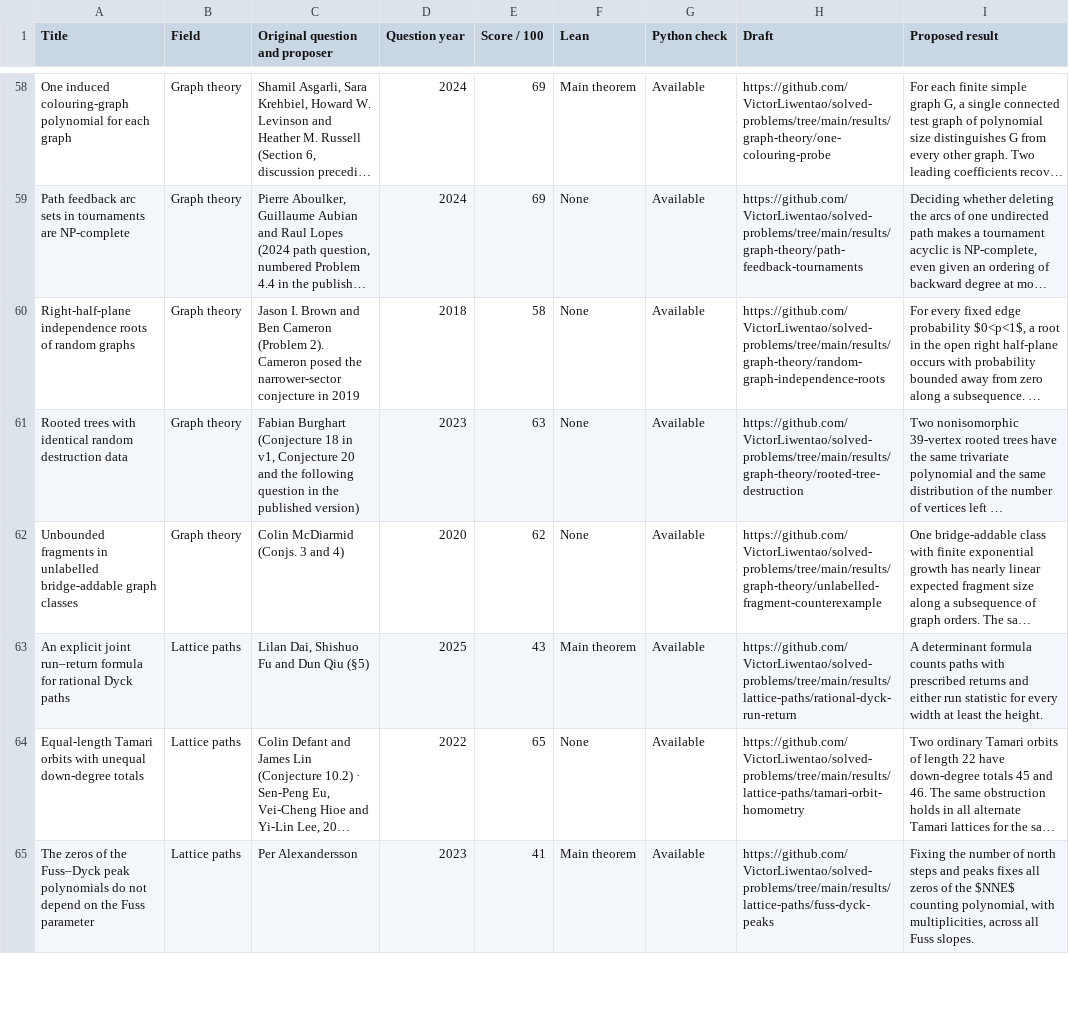
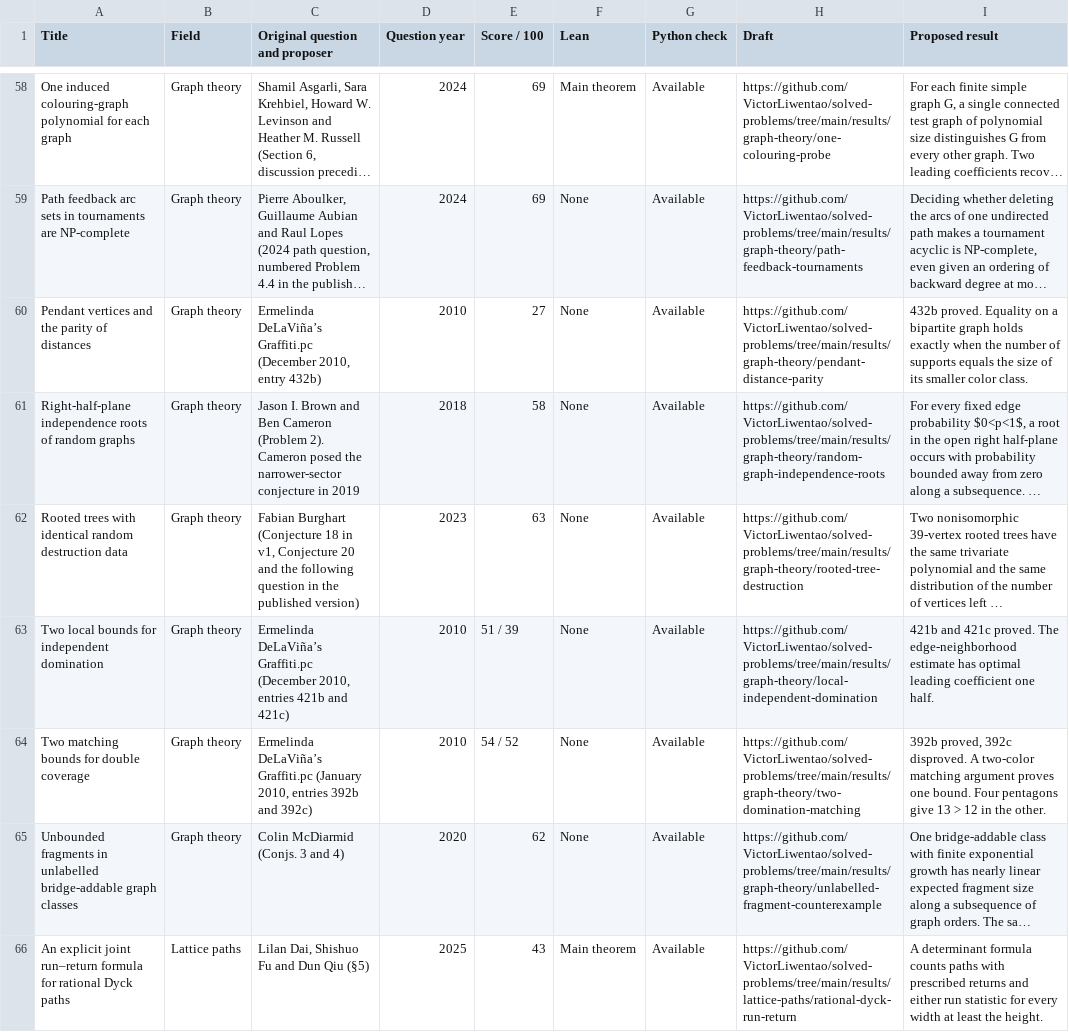
Before and after one commit to VictorLiwentao/solved-problems, a CSV file: results/search.csv, drawn as a sheet; only a part is shown, gaps mark what is left out; the shorter side is filled out with more unchanged rows; long unchanged cells end in …; the diff names each change by its address in the sheet, - before the commit and + after, or states it on an @@ line.

Commit message:
Index five conjectures in three graph theory manuscripts

```diff
--- a/results/search.csv
+++ b/results/search.csv
+row 60: Pendant vertices and the parity of distances | Graph theory | Ermelinda DeLaViña’s Graffiti.pc (December 2010, entry 432b) | 2010 | 27 | None | Available | https://github.com/VictorLiwentao/solved-problems/tree/main/results/graph-theory/pendant-distance-parity | 432b proved. Equality on a bipartite graph holds exactly when the number of supports equals the size of its smaller color class.
+row 63: Two local bounds for independent domination | Graph theory | Ermelinda DeLaViña’s Graffiti.pc (December 2010, entries 421b and 421c) | 2010 | 51 / 39 | None | Available | https://github.com/VictorLiwentao/solved-problems/tree/main/results/graph-theory/local-independent-domination | 421b and 421c proved. The edge-neighborhood estimate has optimal leading coefficient one half.
+row 64: Two matching bounds for double coverage | Graph theory | Ermelinda DeLaViña’s Graffiti.pc (January 2010, entries 392b and 392c) | 2010 | 54 / 52 | None | Available | https://github.com/VictorLiwentao/solved-problems/tree/main/results/graph-theory/two-domination-matching | 392b proved, 392c disproved. A two-color matching argument proves one bound. Four pentagons give 13 > 12 in the other.
```
Also changed, not shown: 10 other files.
